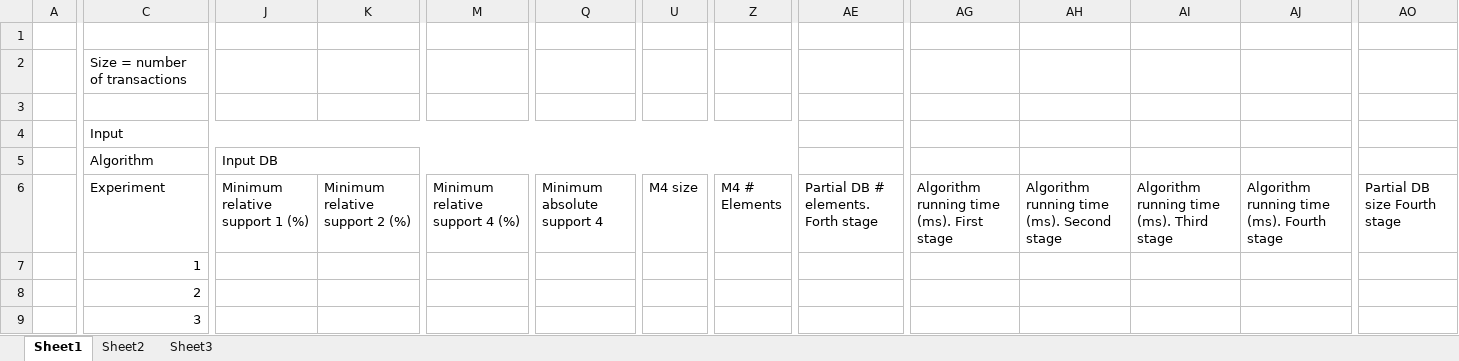
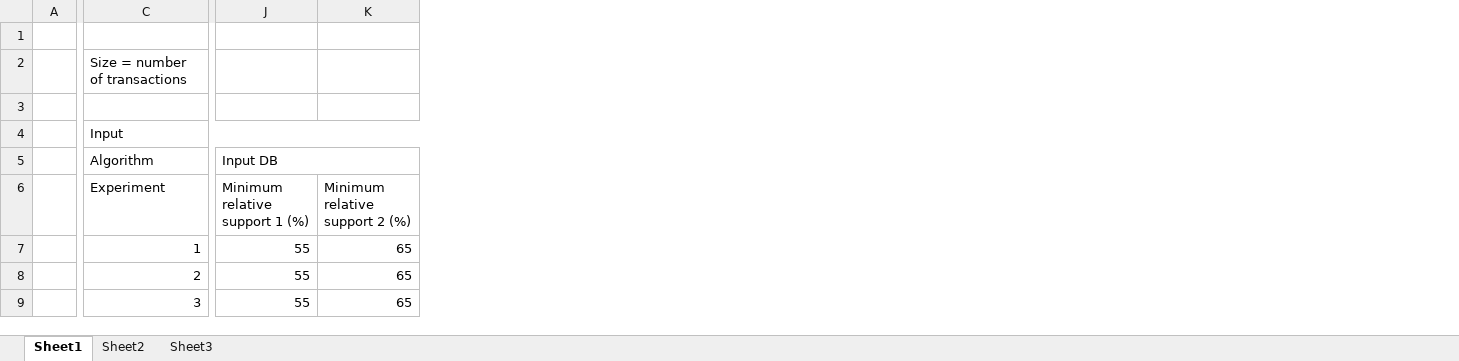
Before and after one commit to clezcano/Database-Generation-for-Itemset-Mining, an Excel workbook: result5.xlsx, sheet Sheet1, drawn as a sheet; only a part is shown, gaps mark what is left out; values as stored, in another font and other column widths than the file's, no cell formats; charts and pictures not drawn; the diff covers the shown part only; the diff names each change by its address in the sheet, - before the commit and + after, or states it on an @@ line.

Commit message:
running first test

```diff
--- a/result5.xlsx (sheet Sheet1)
+++ b/result5.xlsx (sheet Sheet1)
-column M (Minimum relative support 4 (%)), empty
-column Q (Minimum absolute support 4), empty
-column U (M4 size), empty
-column Z (M4 # Elements), empty
-column AE, row 6: Partial DB # elements. Forth stage
-column AG, row 6: Algorithm running time (ms). First stage
-column AH, row 6: Algorithm running time (ms). Second stage
-column AI, row 6: Algorithm running time (ms). Third stage
-column AJ, row 6: Algorithm running time (ms). Fourth stage
-column AO (Partial DB size Fourth stage), empty
-J7:J9 (Minimum relative support 1 (%)): (empty)
+J7:J9 (Minimum relative support 1 (%)): 55
-K7:K9 (Minimum relative support 2 (%)): (empty)
+K7:K9 (Minimum relative support 2 (%)): 65
```
Also changed, not shown: 159 edited cells elsewhere in this sheet, cell formats, charts or pictures, 2 other files.
